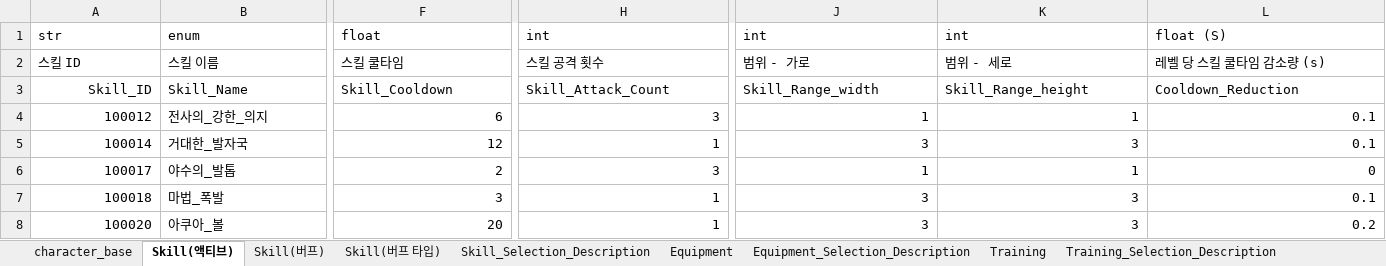
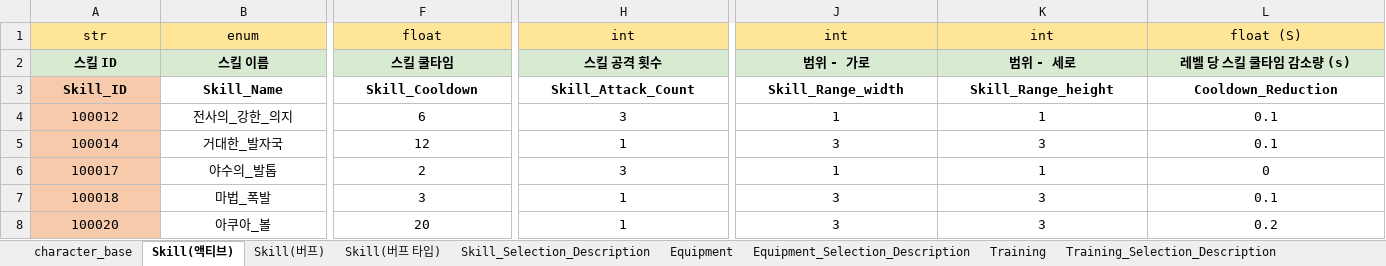
Before and after one commit to Corporate-Agreement-Project-In-Kyung-Il/Corporate-Agreement, an Excel workbook: Assets/05.DataTable/성장 데이터 종합.xlsx, sheet Skill(액티브), drawn as a sheet; only a part is shown, gaps mark what is left out; values as stored, in another font and other column widths than the file's, no borders; the diff covers the shown part only; the diff names each change by its address in the sheet, - before the commit and + after, or states it on an @@ line.

```diff
--- a/Assets/05.DataTable/성장 데이터 종합.xlsx (sheet Skill(액티브))
+++ b/Assets/05.DataTable/성장 데이터 종합.xlsx (sheet Skill(액티브))
-A1:L2 alignment: left
+A1:L2 alignment: center
-A1:L1 fill: none
+A1:L1 fill: #FFE598
-A2:L3 bold: off
+A2:L3 bold: on
-A2:L2 fill: none
+A2:L2 fill: #D9EAD3
@@ A3:A8 fill: none → #F7CAAC, alignment: right → center @@
-B3 alignment: left
+B3 alignment: center
-F3:L3 alignment: left
+F3:L3 alignment: center
-B4:B8 alignment: left
+B4:B8 alignment: center
-F4:F8 alignment: right
+F4:F8 alignment: center
-H4:H8 alignment: right
+H4:H8 alignment: center
-J4:L8 alignment: right
+J4:L8 alignment: center
```
Also changed, not shown: cell formats elsewhere in this sheet, sheet Skill_Selection_Description, sheet Skill(버프), sheet character_base, sheet Training_Selection_Description, sheet Training, sheet Equipment_Selection_Description, 2 more sheets, charts or pictures, 8 other files.
